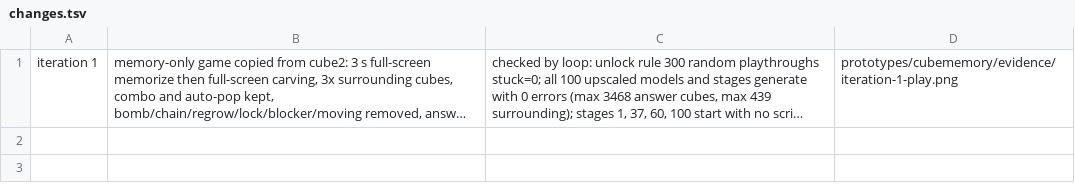
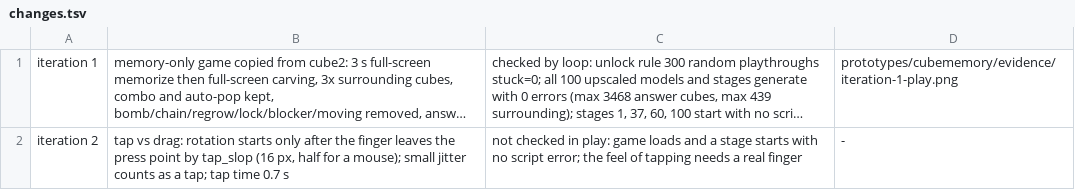
Before and after one commit to Moonsoo7/cubememory, a TSV file: evidence/changes.tsv, drawn as a sheet; long unchanged cells end in …; the diff names each change by its address in the sheet, - before the commit and + after, or states it on an @@ line.

```diff
--- a/evidence/changes.tsv
+++ b/evidence/changes.tsv
+row 2: iteration 2 | tap vs drag: rotation starts only after the finger leaves the press point by tap_slop (16 px, half for a mouse); small jitter counts as a tap; tap time 0.7 s | not checked in play: game loads and a stage starts with no script error; the feel of tapping needs a real finger | -
```
Also changed, not shown: 2 other files.
